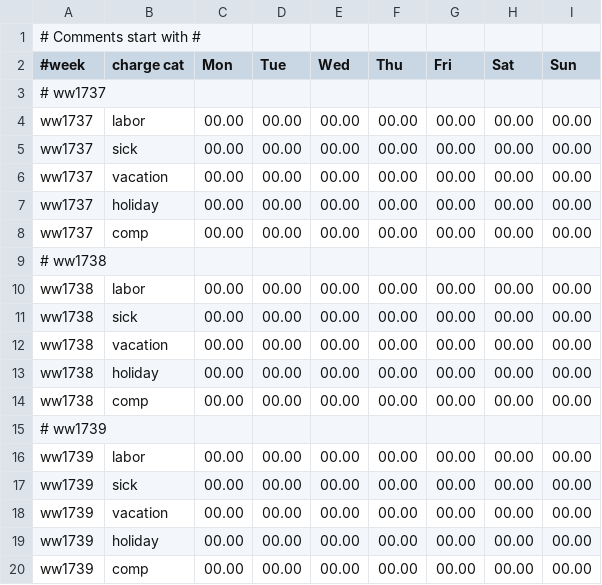
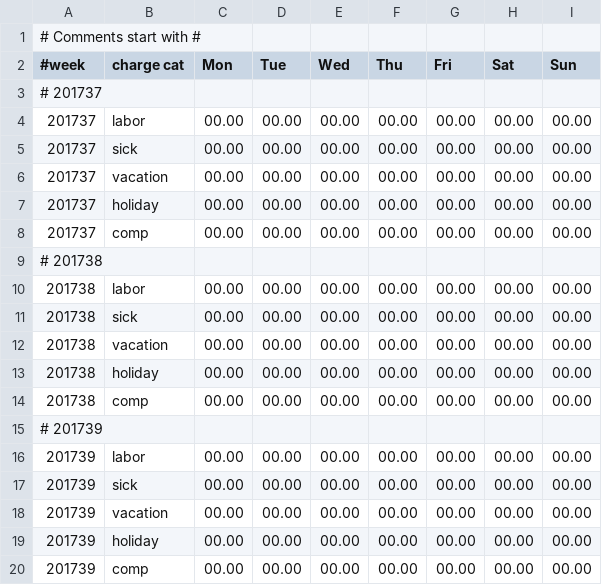
Before and after one commit to matcatc/Timesheet-Analyzer, a CSV file: timesheet_template.csv, drawn as a sheet.

```diff
--- a/timesheet_template.csv
+++ b/timesheet_template.csv
@@ -2,19 +2,19 @@
 #week  , charge cat , Mon   , Tue   , Wed   , Thu   , Fri   , Sat   , Sun
-# ww1737
-ww1737 , labor      , 00.00 , 00.00 , 00.00 , 00.00 , 00.00 , 00.00 , 00.00
-ww1737 , sick       , 00.00 , 00.00 , 00.00 , 00.00 , 00.00 , 00.00 , 00.00
-ww1737 , vacation   , 00.00 , 00.00 , 00.00 , 00.00 , 00.00 , 00.00 , 00.00
-ww1737 , holiday    , 00.00 , 00.00 , 00.00 , 00.00 , 00.00 , 00.00 , 00.00
-ww1737 , comp       , 00.00 , 00.00 , 00.00 , 00.00 , 00.00 , 00.00 , 00.00
-# ww1738
-ww1738 , labor      , 00.00 , 00.00 , 00.00 , 00.00 , 00.00 , 00.00 , 00.00
-ww1738 , sick       , 00.00 , 00.00 , 00.00 , 00.00 , 00.00 , 00.00 , 00.00
-ww1738 , vacation   , 00.00 , 00.00 , 00.00 , 00.00 , 00.00 , 00.00 , 00.00
-ww1738 , holiday    , 00.00 , 00.00 , 00.00 , 00.00 , 00.00 , 00.00 , 00.00
-ww1738 , comp       , 00.00 , 00.00 , 00.00 , 00.00 , 00.00 , 00.00 , 00.00
-# ww1739
-ww1739 , labor      , 00.00 , 00.00 , 00.00 , 00.00 , 00.00 , 00.00 , 00.00
-ww1739 , sick       , 00.00 , 00.00 , 00.00 , 00.00 , 00.00 , 00.00 , 00.00
-ww1739 , vacation   , 00.00 , 00.00 , 00.00 , 00.00 , 00.00 , 00.00 , 00.00
-ww1739 , holiday    , 00.00 , 00.00 , 00.00 , 00.00 , 00.00 , 00.00 , 00.00
-ww1739 , comp       , 00.00 , 00.00 , 00.00 , 00.00 , 00.00 , 00.00 , 00.00
+# 201737
+201737 , labor      , 00.00 , 00.00 , 00.00 , 00.00 , 00.00 , 00.00 , 00.00
+201737 , sick       , 00.00 , 00.00 , 00.00 , 00.00 , 00.00 , 00.00 , 00.00
+201737 , vacation   , 00.00 , 00.00 , 00.00 , 00.00 , 00.00 , 00.00 , 00.00
+201737 , holiday    , 00.00 , 00.00 , 00.00 , 00.00 , 00.00 , 00.00 , 00.00
+201737 , comp       , 00.00 , 00.00 , 00.00 , 00.00 , 00.00 , 00.00 , 00.00
+# 201738
+201738 , labor      , 00.00 , 00.00 , 00.00 , 00.00 , 00.00 , 00.00 , 00.00
+201738 , sick       , 00.00 , 00.00 , 00.00 , 00.00 , 00.00 , 00.00 , 00.00
+201738 , vacation   , 00.00 , 00.00 , 00.00 , 00.00 , 00.00 , 00.00 , 00.00
+201738 , holiday    , 00.00 , 00.00 , 00.00 , 00.00 , 00.00 , 00.00 , 00.00
+201738 , comp       , 00.00 , 00.00 , 00.00 , 00.00 , 00.00 , 00.00 , 00.00
+# 201739
+201739 , labor      , 00.00 , 00.00 , 00.00 , 00.00 , 00.00 , 00.00 , 00.00
+201739 , sick       , 00.00 , 00.00 , 00.00 , 00.00 , 00.00 , 00.00 , 00.00
+201739 , vacation   , 00.00 , 00.00 , 00.00 , 00.00 , 00.00 , 00.00 , 00.00
+201739 , holiday    , 00.00 , 00.00 , 00.00 , 00.00 , 00.00 , 00.00 , 00.00
+201739 , comp       , 00.00 , 00.00 , 00.00 , 00.00 , 00.00 , 00.00 , 00.00
```
Also changed, not shown: test_intermediate_timesheet.csv, test_timesheet.csv, 2 other files.
